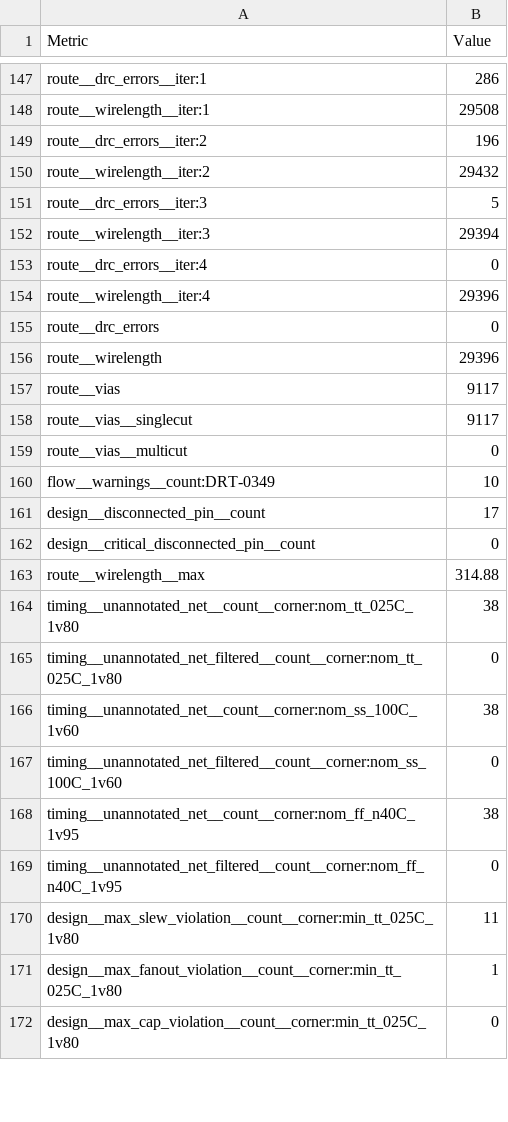
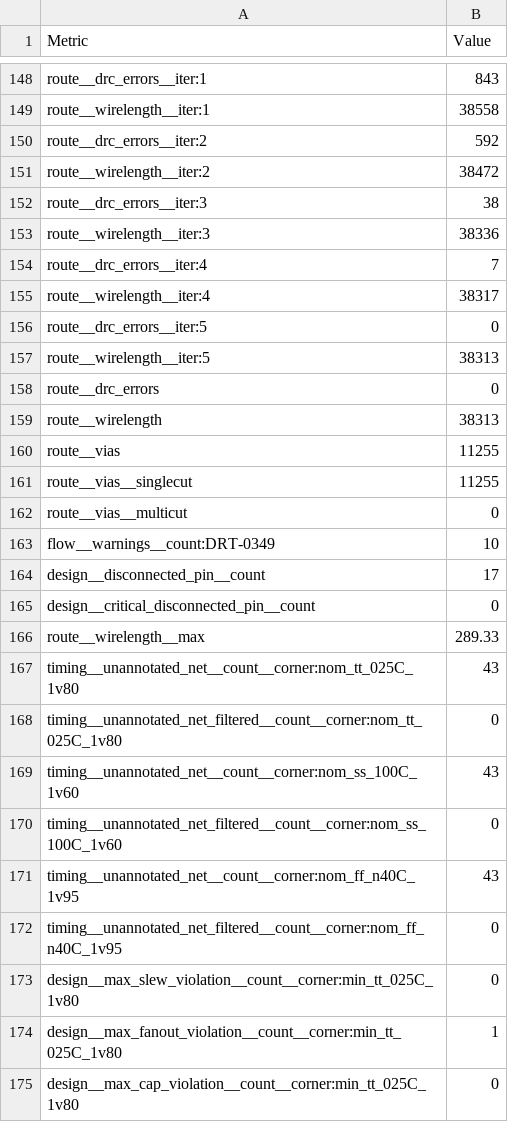
Before and after one commit to htfab/tinytapeout-sky-26a, a CSV file: projects/tt_um_algofoogle_dottee/stats/metrics.csv, drawn as a sheet; only a part is shown, gaps mark what is left out; addresses are those after the commit; the diff covers the shown part only; the diff names each change by its address in the sheet, - before the commit and + after, or states it on an @@ line.

```diff
--- a/projects/tt_um_algofoogle_dottee/stats/metrics.csv
+++ b/projects/tt_um_algofoogle_dottee/stats/metrics.csv
-B148 (Value): 286
+B148 (Value): 843
-B149 (Value): 29508
+B149 (Value): 38558
-B150 (Value): 196
+B150 (Value): 592
-B151 (Value): 29432
+B151 (Value): 38472
-B152 (Value): 5
+B152 (Value): 38
-B153 (Value): 29394
+B153 (Value): 38336
-B154 (Value): 0
+B154 (Value): 7
-B155 (Value): 29396
+B155 (Value): 38317
+row 156: route__drc_errors__iter:5 | 0
+row 157: route__wirelength__iter:5 | 38313
-B159 (Value): 29396
+B159 (Value): 38313
-B160:B161 (Value): 9117
+B160:B161 (Value): 11255
-B166 (Value): 314.88
+B166 (Value): 289.33
-B167 (Value): 38
+B167 (Value): 43
-B169 (Value): 38
+B169 (Value): 43
-B171 (Value): 38
+B171 (Value): 43
-B173 (Value): 11
+B173 (Value): 0
```
Also changed, not shown: 2 added rows, 1 removed row and 117 edited cells elsewhere in this file, 5 other files.
